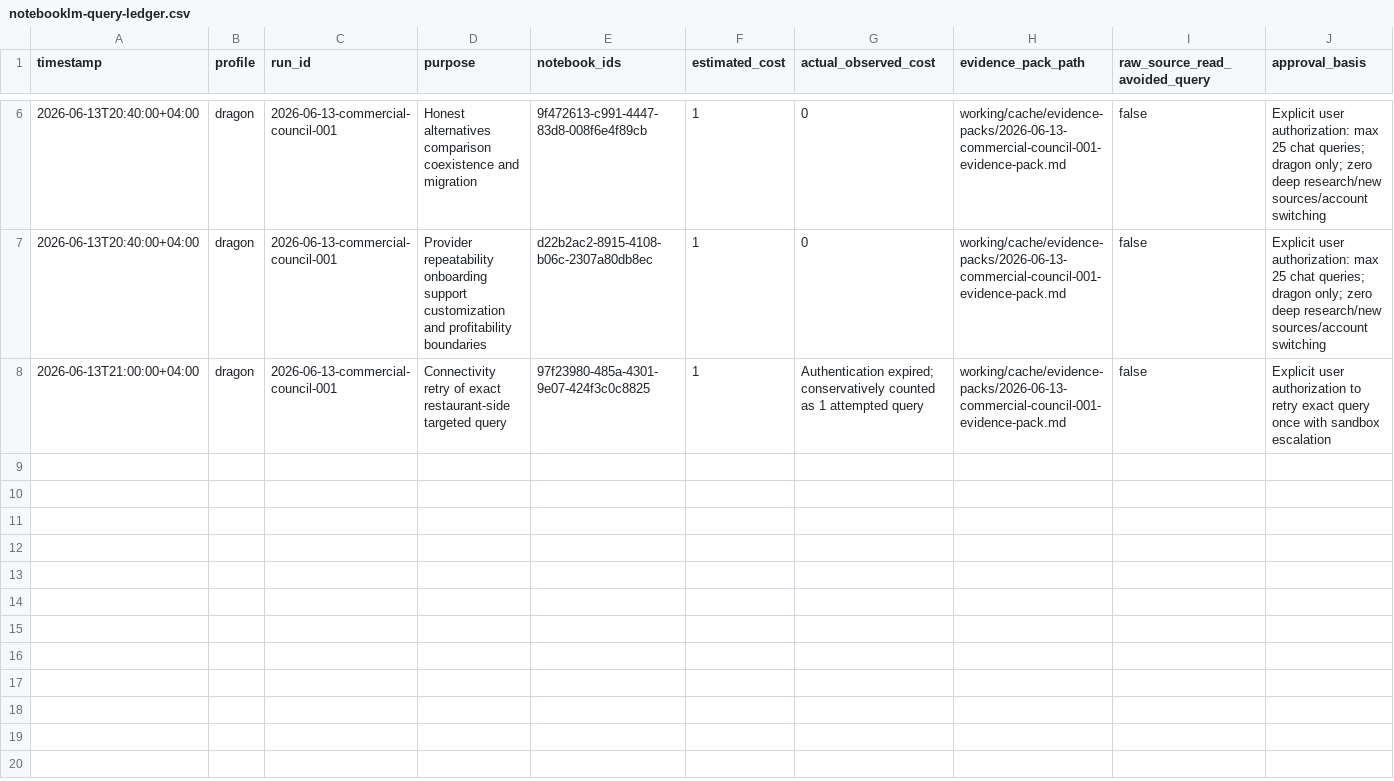
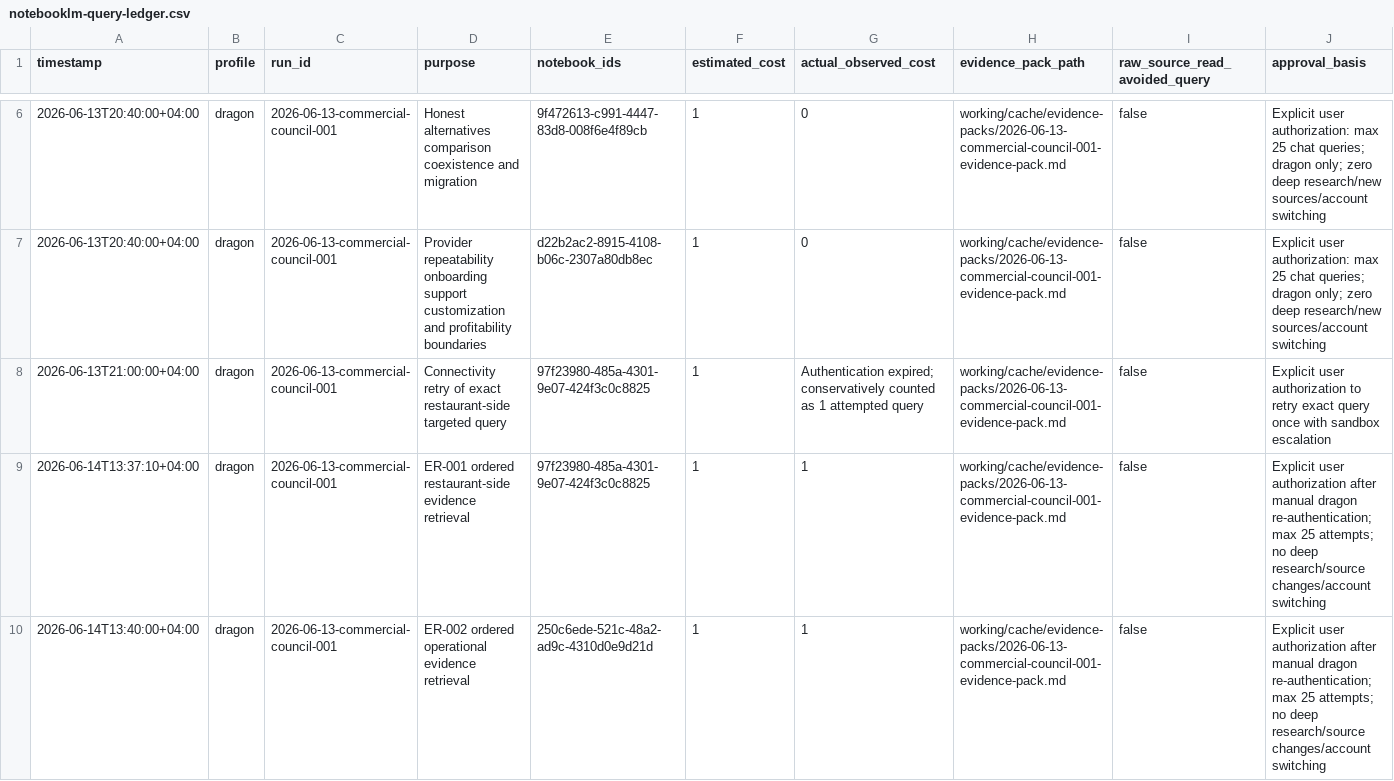
Before and after one commit to yrewke/digital-product-council, a CSV file: working/ledgers/notebooklm-query-ledger.csv, drawn as a sheet; only a part is shown, gaps mark what is left out; rows hold the shown columns only; the diff covers the shown part only; the diff names each change by its address in the sheet, - before the commit and + after, or states it on an @@ line.

Commit message:
Complete commercial council run 001

```diff
--- a/working/ledgers/notebooklm-query-ledger.csv
+++ b/working/ledgers/notebooklm-query-ledger.csv
+row 9: 2026-06-14T13:37:10+04:00 | dragon | 2026-06-13-commercial-council-001 | ER-001 ordered restaurant-side evidence retrieval | 97f23980-485a-4301-9e07-424f3c0c8825 | 1 | 1 | working/cache/evidence-packs/2026-06-13-commercial-council-001-evidence-pack.md | false | Explicit user authorization after manual dragon re-authentication; max 25 attempts; no deep research/source changes/account switching
+row 10: 2026-06-14T13:40:00+04:00 | dragon | 2026-06-13-commercial-council-001 | ER-002 ordered operational evidence retrieval | 250c6ede-521c-48a2-ad9c-4310d0e9d21d | 1 | 1 | working/cache/evidence-packs/2026-06-13-commercial-council-001-evidence-pack.md | false | Explicit user authorization after manual dragon re-authentication; max 25 attempts; no deep research/source changes/account switching
```
Also changed, not shown: 2 added rows elsewhere in this file, 21 other files.
